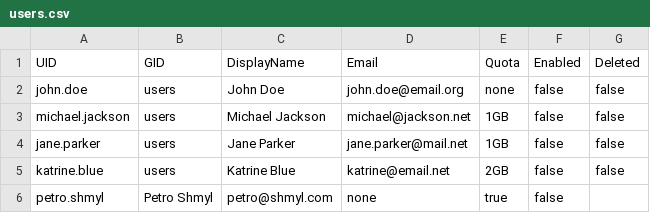
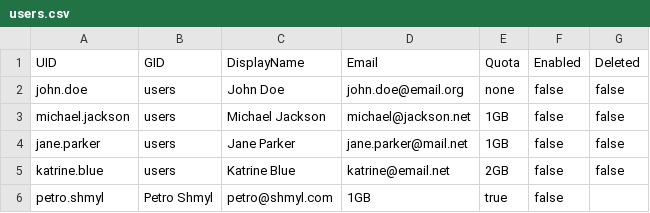
Before and after one commit to ostasevych/tf-nc, a CSV file: csv/users.csv, drawn as a sheet.

Commit message:
Petro quota is 1GB now

```diff
--- a/csv/users.csv
+++ b/csv/users.csv
@@ -5,2 +5,2 @@ jane.parker,users,Jane Parker,jane.parker@mail.net,1GB,false,false
 katrine.blue,users,Katrine Blue,katrine@email.net,2GB,false,false
-petro.shmyl,Petro Shmyl,petro@shmyl.com,none,true,false
+petro.shmyl,Petro Shmyl,petro@shmyl.com,1GB,true,false
```
